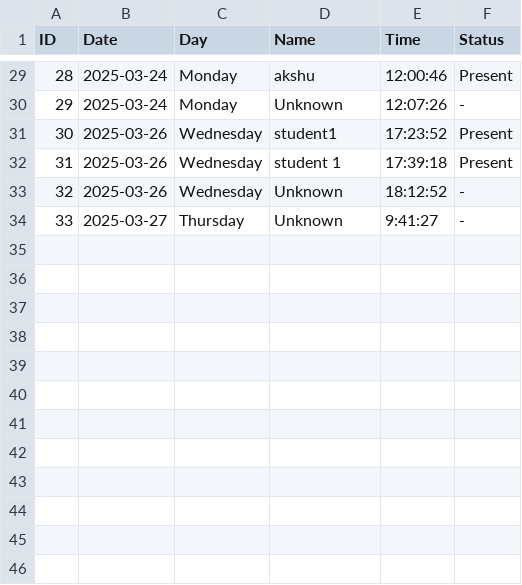
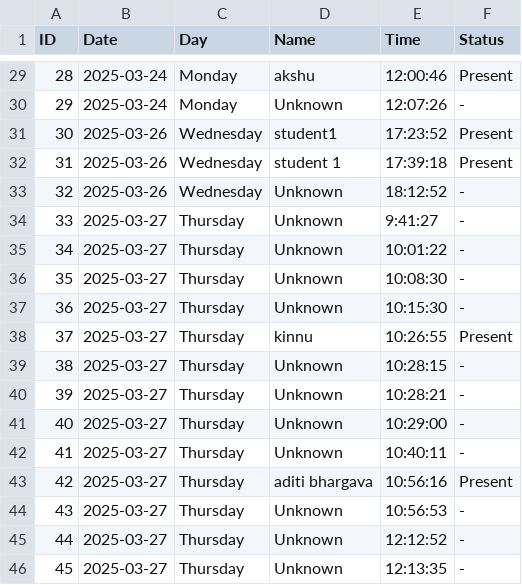
Before and after one commit to bhargavaditi15/webito_FR, a CSV file: attendance_data.csv, drawn as a sheet; only a part is shown, gaps mark what is left out.

```diff
--- a/attendance_data.csv
+++ b/attendance_data.csv
@@ -34 +34,13 @@ ID,Date,Day,Name,Time,Status
 33,2025-03-27,Thursday,Unknown,9:41:27,-
+34,2025-03-27,Thursday,Unknown,10:01:22,-
+35,2025-03-27,Thursday,Unknown,10:08:30,-
+36,2025-03-27,Thursday,Unknown,10:15:30,-
+37,2025-03-27,Thursday,kinnu,10:26:55,Present
+38,2025-03-27,Thursday,Unknown,10:28:15,-
+39,2025-03-27,Thursday,Unknown,10:28:21,-
+40,2025-03-27,Thursday,Unknown,10:29:00,-
+41,2025-03-27,Thursday,Unknown,10:40:11,-
+42,2025-03-27,Thursday,aditi bhargava,10:56:16,Present
+43,2025-03-27,Thursday,Unknown,10:56:53,-
+44,2025-03-27,Thursday,Unknown,12:12:52,-
+45,2025-03-27,Thursday,Unknown,12:13:35,-
```
Also changed, not shown: 10 other files.
